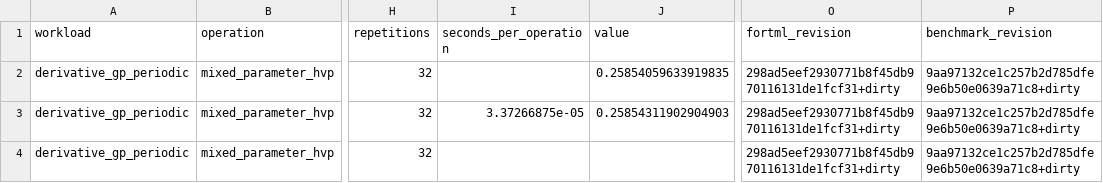
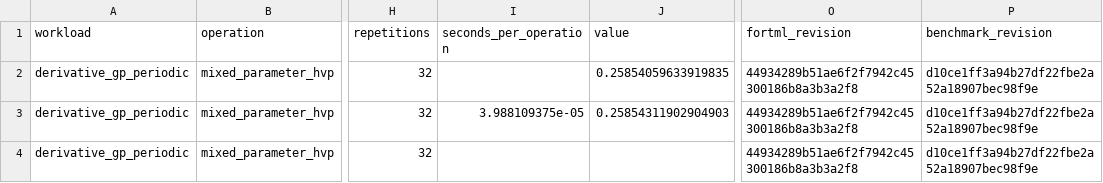
Before and after one commit to lazy-fortran/fortml-bench, a CSV file: results/derivative_gp_periodic_hvp.csv, drawn as a sheet; only a part is shown, gaps mark what is left out; the diff names each change by its address in the sheet, - before the commit and + after, or states it on an @@ line.

Commit message:
bench: refresh periodic HVP provenance

```diff
--- a/results/derivative_gp_periodic_hvp.csv
+++ b/results/derivative_gp_periodic_hvp.csv
-O2:O4 (fortml_revision): 298ad5eef2930771b8f45db970116131de1fcf31+dirty
+O2:O4 (fortml_revision): 44934289b51ae6f2f7942c45300186b8a3b3a2f8
-P2:P4 (benchmark_revision): 9aa97132ce1c257b2d785dfe9e6b50e0639a71c8+dirty
+P2:P4 (benchmark_revision): d10ce1ff3a94b27df22fbe2a52a18907bec98f9e
-I3 (seconds_per_operation): 3.37266875e-05
+I3 (seconds_per_operation): 3.988109375e-05
```
